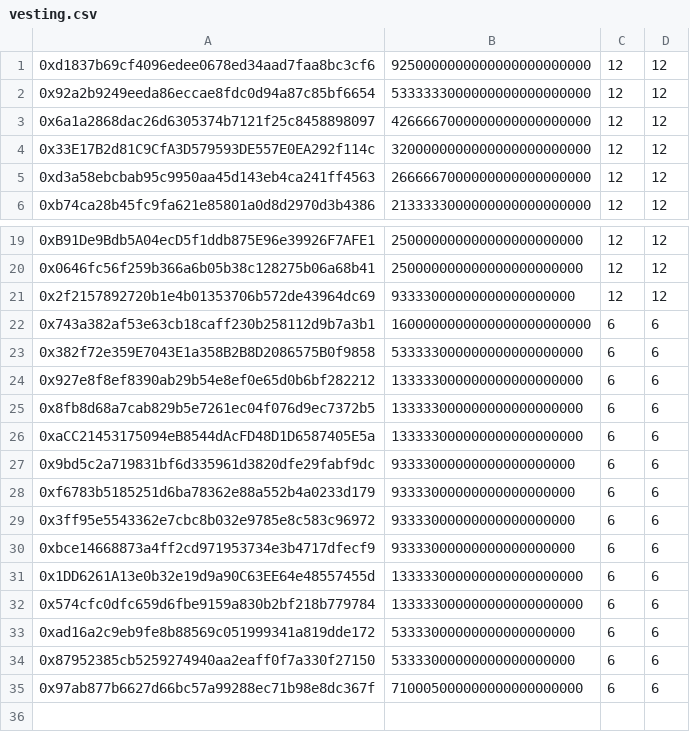
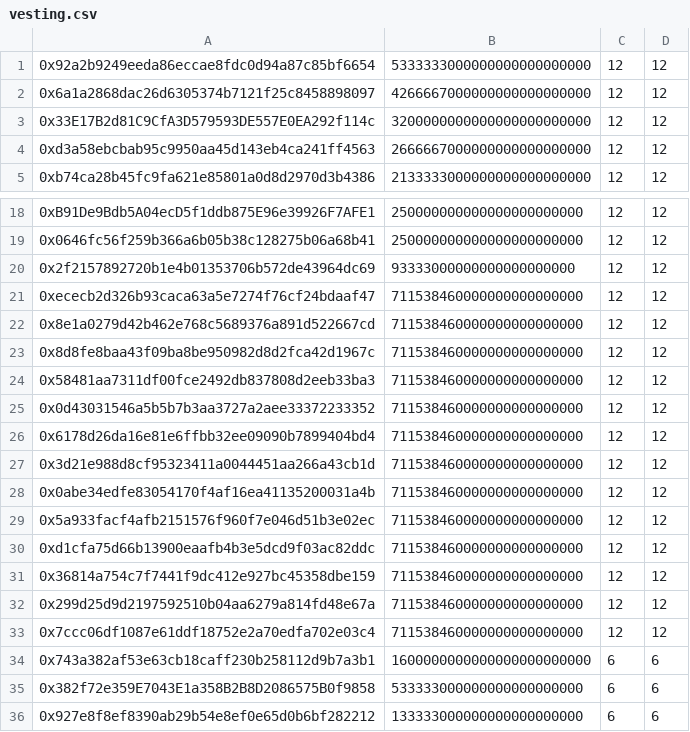
Before and after one commit to Vitreus-Foundation/power-plant, a CSV file: node/chain-spec/genesis/vesting.csv, drawn as a sheet; only a part is shown, gaps mark what is left out; the shorter side is filled out with more unchanged rows; removed rows and columns are numbered as before the commit, all else as after; the diff names each change by its address in the sheet, - before the commit and + after, or states it on an @@ line.

Commit message:
Update vesting snapshot

```diff
--- a/node/chain-spec/genesis/vesting.csv
+++ b/node/chain-spec/genesis/vesting.csv
-row 1: 0xd1837b69cf4096edee0678ed34aad7faa8bc3cf6 | 9250000000000000000000000 | 12 | 12
+row 21: 0xececb2d326b93caca63a5e7274f76cf24bdaaf47 | 711538460000000000000000 | 12 | 12
+row 22: 0x8e1a0279d42b462e768c5689376a891d522667cd | 711538460000000000000000 | 12 | 12
+row 23: 0x8d8fe8baa43f09ba8be950982d8d2fca42d1967c | 711538460000000000000000 | 12 | 12
+row 24: 0x58481aa7311df00fce2492db837808d2eeb33ba3 | 711538460000000000000000 | 12 | 12
+row 25: 0x0d43031546a5b5b7b3aa3727a2aee33372233352 | 711538460000000000000000 | 12 | 12
+row 26: 0x6178d26da16e81e6ffbb32ee09090b7899404bd4 | 711538460000000000000000 | 12 | 12
+row 27: 0x3d21e988d8cf95323411a0044451aa266a43cb1d | 711538460000000000000000 | 12 | 12
+row 28: 0x0abe34edfe83054170f4af16ea41135200031a4b | 711538460000000000000000 | 12 | 12
+row 29: 0x5a933facf4afb2151576f960f7e046d51b3e02ec | 711538460000000000000000 | 12 | 12
+row 30: 0xd1cfa75d66b13900eaafb4b3e5dcd9f03ac82ddc | 711538460000000000000000 | 12 | 12
+row 31: 0x36814a754c7f7441f9dc412e927bc45358dbe159 | 711538460000000000000000 | 12 | 12
+row 32: 0x299d25d9d2197592510b04aa6279a814fd48e67a | 711538460000000000000000 | 12 | 12
+row 33: 0x7ccc06df1087e61ddf18752e2a70edfa702e03c4 | 711538460000000000000000 | 12 | 12
```
